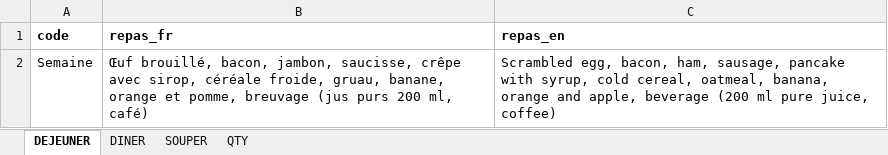
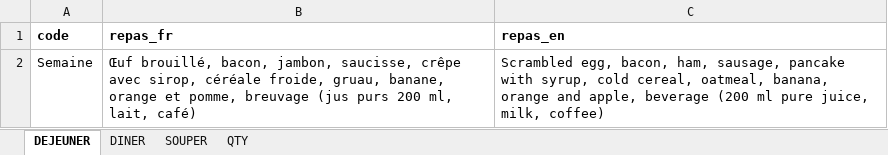
Before and after one commit to TourAbitibi/guide2023, an Excel workbook: excel/repas.xlsx, sheet DEJEUNER, drawn as a sheet; values as stored, in another font and other column widths than the file's, no borders; the diff names each change by its address in the sheet, - before the commit and + after, or states it on an @@ line.

Commit message:
Corrections feuille route et repas, CO8

```diff
--- a/excel/repas.xlsx (sheet DEJEUNER)
+++ b/excel/repas.xlsx (sheet DEJEUNER)
-B2 (repas_fr): …200 ml, café)
+B2 (repas_fr): …200 ml, lait, café)
-C2 (repas_en): …pure juice, coffee)
+C2 (repas_en): …pure juice, milk, coffee)
```
Also changed, not shown: sheet QTY, excel/feuilleroute.xlsx, 32 other files.
